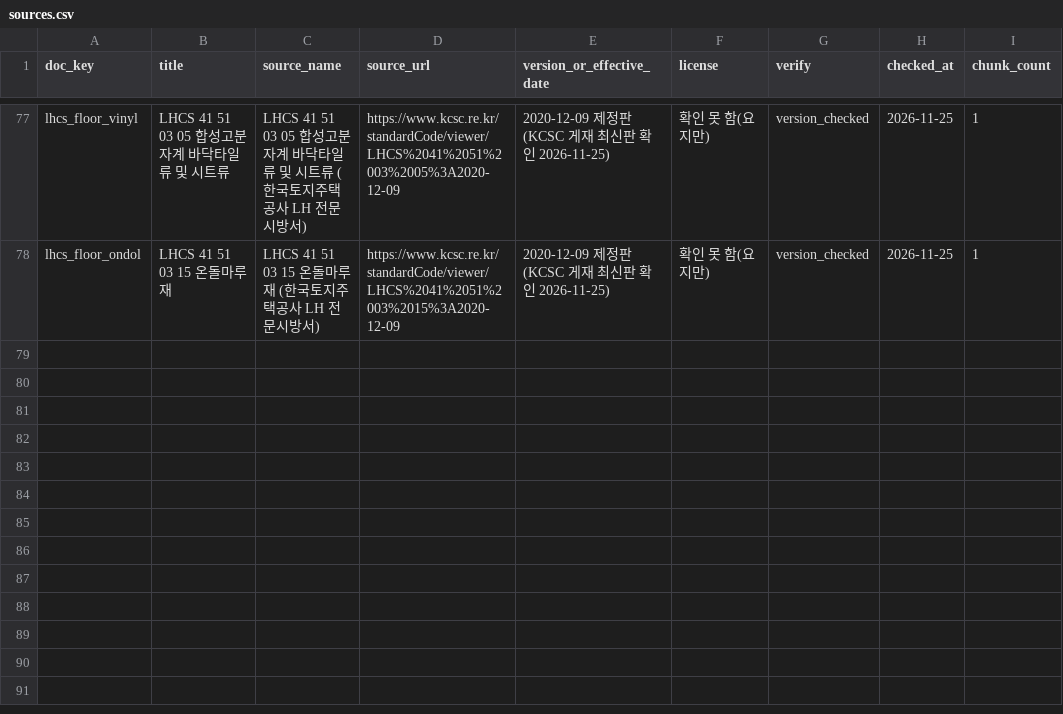
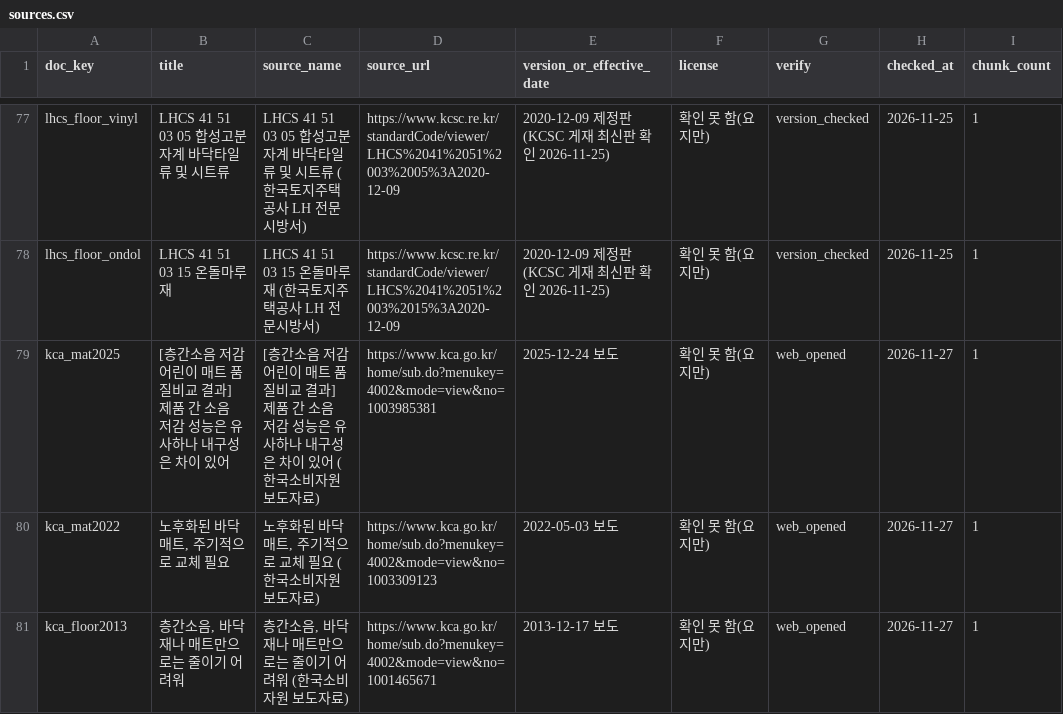
Before and after one commit to SKNETWORKS-FAMILY-AICAMP/SKN34-FINAL-1TEAM, a CSV file: data/v3/knowledge/sources.csv, drawn as a sheet; only a part is shown, gaps mark what is left out; the diff covers the shown part only; the diff names each change by its address in the sheet, - before the commit and + after, or states it on an @@ line.

```diff
--- a/data/v3/knowledge/sources.csv
+++ b/data/v3/knowledge/sources.csv
+row 79: kca_mat2025 | [층간소음 저감 어린이 매트 품질비교 결과] 제품 간 소음 저감 성능은 유사하나 내구성은 차이 있어 | [층간소음 저감 어린이 매트 품질비교 결과] 제품 간 소음 저감 성능은 유사하나 내구성은 차이 있어 (한국소비자원 보도자료) | https://www.kca.go.kr/home/sub.do?menukey=4002&mode=view&no=1003985381 | 2025-12-24 보도 | 확인 못 함(요지만) | web_opened | 2026-11-27 | 1
+row 80: kca_mat2022 | 노후화된 바닥매트, 주기적으로 교체 필요 | 노후화된 바닥매트, 주기적으로 교체 필요 (한국소비자원 보도자료) | https://www.kca.go.kr/home/sub.do?menukey=4002&mode=view&no=1003309123 | 2022-05-03 보도 | 확인 못 함(요지만) | web_opened | 2026-11-27 | 1
+row 81: kca_floor2013 | 층간소음, 바닥재나 매트만으로는 줄이기 어려워 | 층간소음, 바닥재나 매트만으로는 줄이기 어려워 (한국소비자원 보도자료) | https://www.kca.go.kr/home/sub.do?menukey=4002&mode=view&no=1001465671 | 2013-12-17 보도 | 확인 못 함(요지만) | web_opened | 2026-11-27 | 1
```
Also changed, not shown: 2 added rows and 3 edited cells elsewhere in this file, 5 other files.
